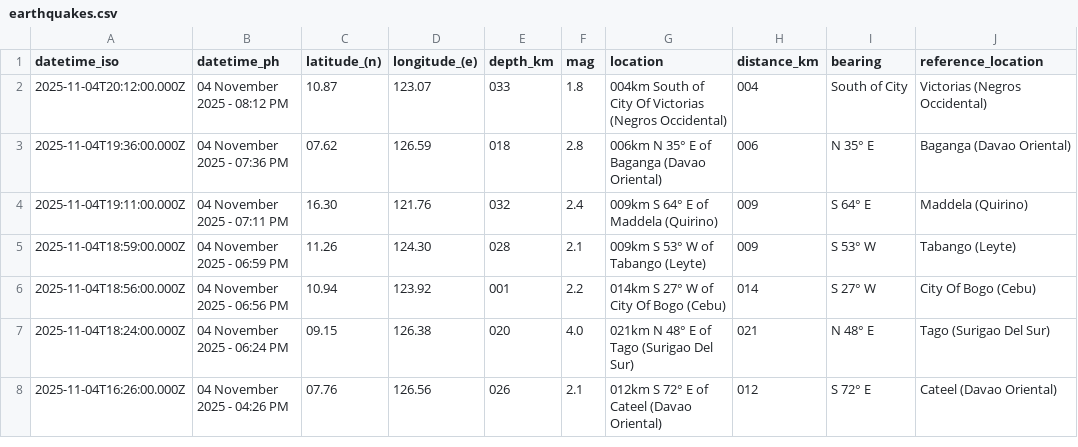
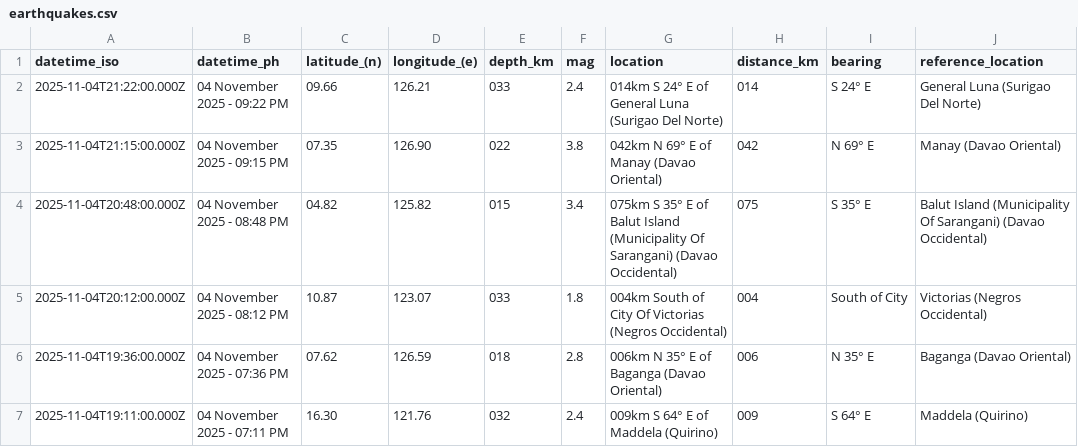
Before and after one commit to chamthesleeptalker/earthquake-tracker, a CSV file: earthquakes.csv, drawn as a sheet; only a part is shown; the shorter side is filled out with more unchanged rows; the diff names each change by its address in the sheet, - before the commit and + after, or states it on an @@ line.

```diff
--- a/earthquakes.csv
+++ b/earthquakes.csv
+row 2: 2025-11-04T21:22:00.000Z | 04 November 2025 - 09:22 PM | 09.66 | 126.21 | 033 | 2.4 | 014km S 24° E of General Luna (Surigao Del Norte) | 014 | S 24° E | General Luna (Surigao Del Norte)
+row 3: 2025-11-04T21:15:00.000Z | 04 November 2025 - 09:15 PM | 07.35 | 126.90 | 022 | 3.8 | 042km N 69° E of Manay (Davao Oriental) | 042 | N 69° E | Manay (Davao Oriental)
+row 4: 2025-11-04T20:48:00.000Z | 04 November 2025 - 08:48 PM | 04.82 | 125.82 | 015 | 3.4 | 075km S 35° E of Balut Island (Municipality Of Sarangani) (Davao Occidental) | 075 | S 35° E | Balut Island (Municipality Of Sarangani) (Davao Occidental)
```
Also changed, not shown: earthquake_summary_stats.csv, earthquakes_past_24_hours.csv, 5 other files.
